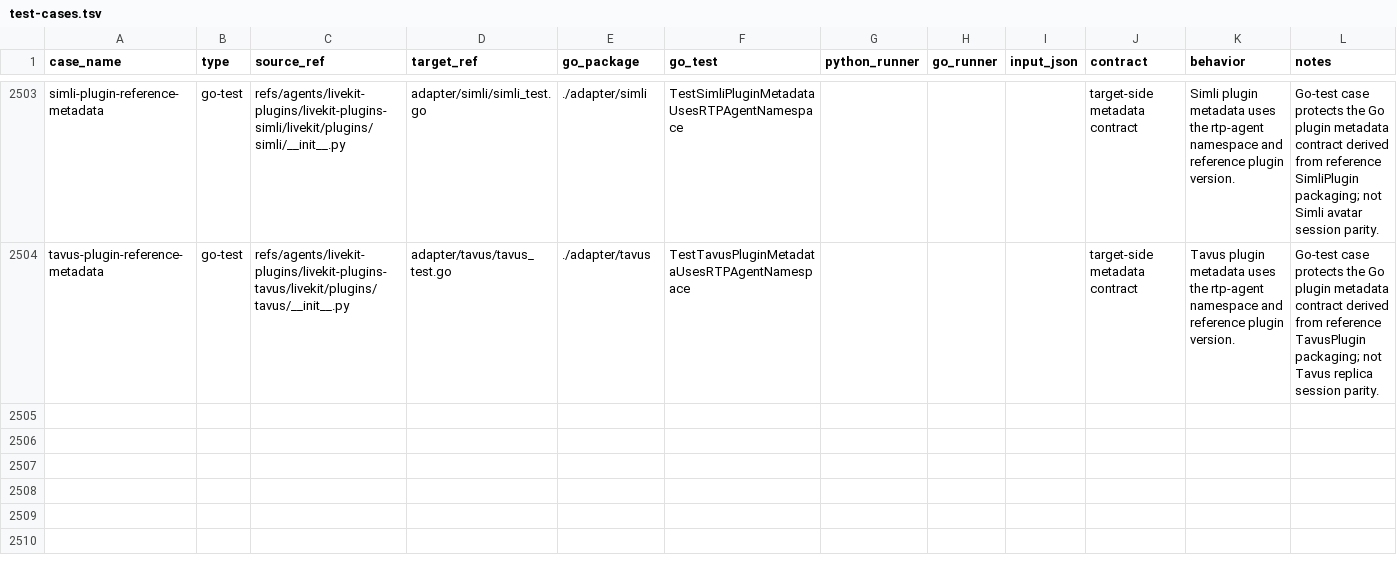
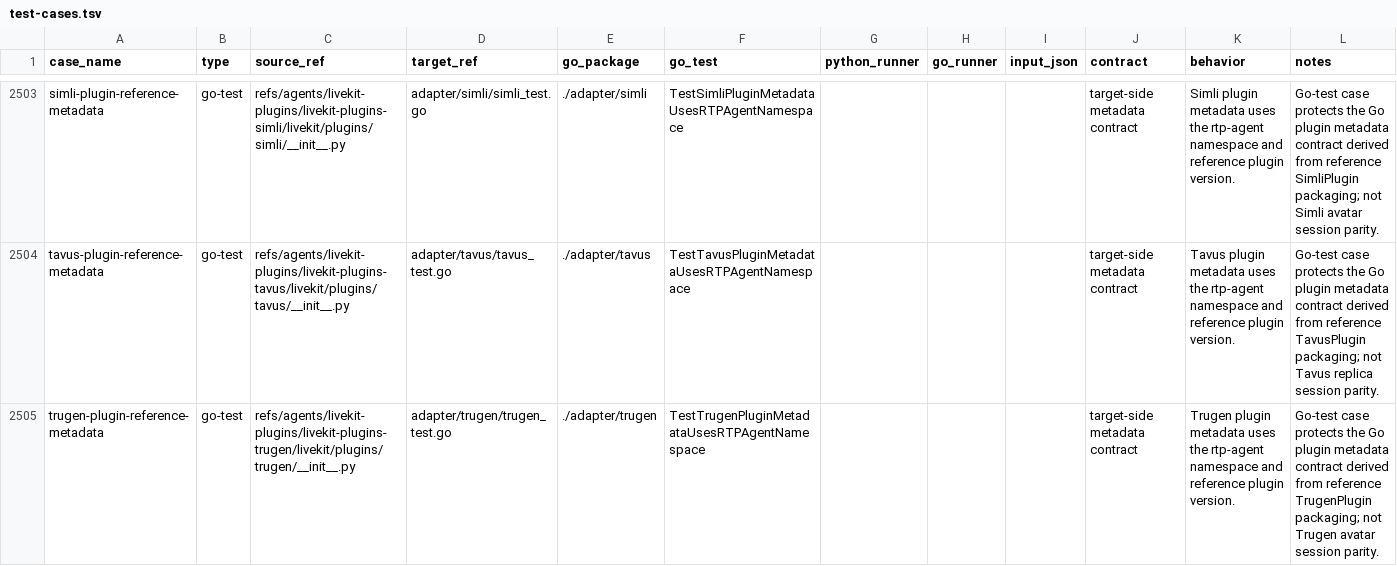
Before and after one commit to cavos-io/rtp-agent, a TSV file: scripts/parity-fixtures/test-cases.tsv, drawn as a sheet; only a part is shown, gaps mark what is left out.

Commit message:
test(adapter): add trugen metadata coverage

```diff
--- a/scripts/parity-fixtures/test-cases.tsv
+++ b/scripts/parity-fixtures/test-cases.tsv
@@ -2504 +2504,2 @@ simli-plugin-reference-metadata	go-test	refs/agents/livekit-plugins/livekit-plug
 tavus-plugin-reference-metadata	go-test	refs/agents/livekit-plugins/livekit-plugins-tavus/livekit/plugins/tavus/__init__.py	adapter/tavus/tavus_test.go	./adapter/tavus	TestTavusPluginMetadataUsesRTPAgentNamespace				target-side metadata contract	Tavus plugin metadata uses the rtp-agent namespace and reference plugin version.	Go-test case protects the Go plugin metadata contract derived from reference TavusPlugin packaging; not Tavus replica session parity.
+trugen-plugin-reference-metadata	go-test	refs/agents/livekit-plugins/livekit-plugins-trugen/livekit/plugins/trugen/__init__.py	adapter/trugen/trugen_test.go	./adapter/trugen	TestTrugenPluginMetadataUsesRTPAgentNamespace				target-side metadata contract	Trugen plugin metadata uses the rtp-agent namespace and reference plugin version.	Go-test case protects the Go plugin metadata contract derived from reference TrugenPlugin packaging; not Trugen avatar session parity.
```
Also changed, not shown: 1 other file.
